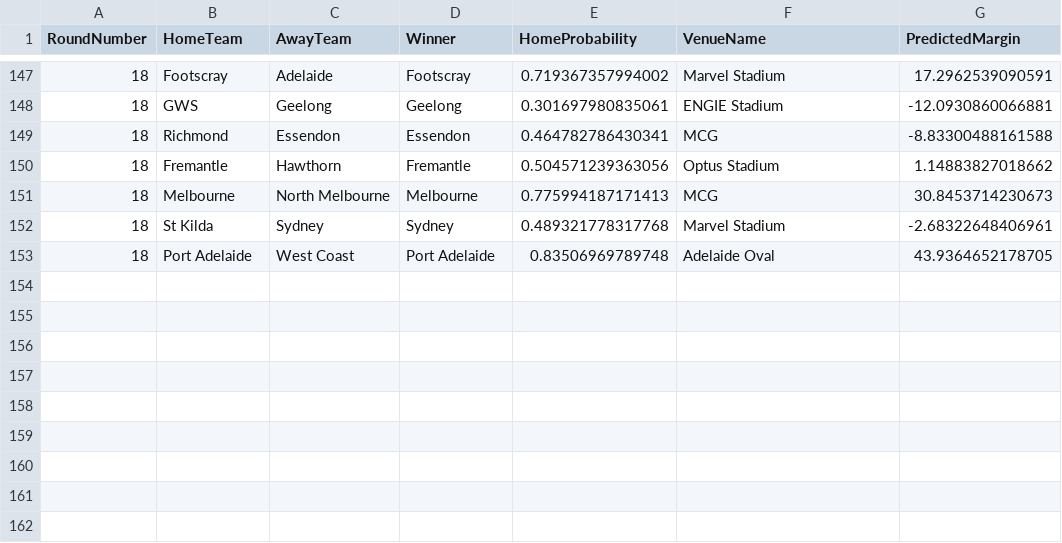
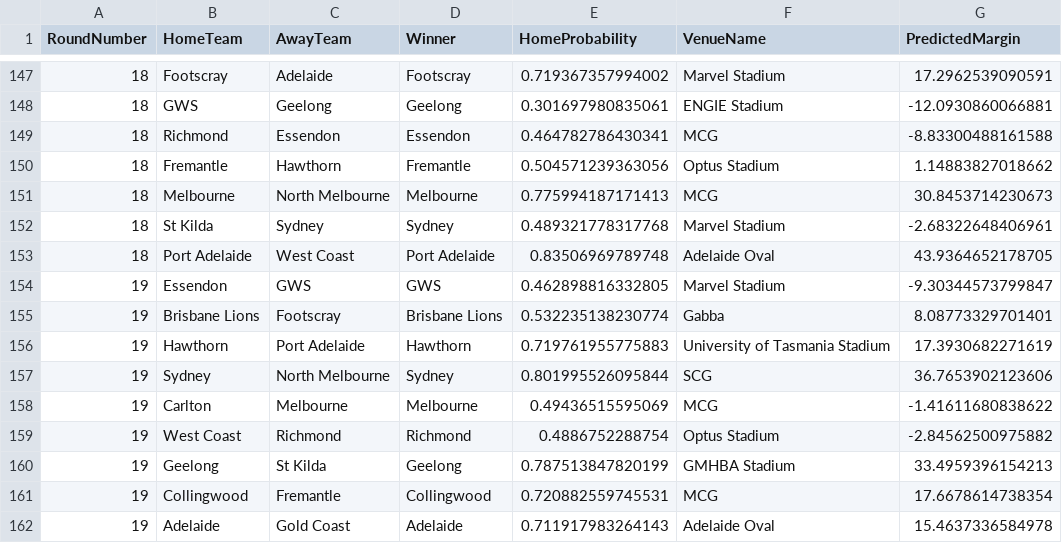
Before and after one commit to ChakriMamidanna/aflstats, a CSV file: results25/old_2025_allpreds.csv, drawn as a sheet; only a part is shown, gaps mark what is left out.

```diff
--- a/results25/old_2025_allpreds.csv
+++ b/results25/old_2025_allpreds.csv
@@ -153 +153,10 @@
 18,"Port Adelaide","West Coast","Port Adelaide",0.83506969789748,"Adelaide Oval",43.9364652178705
+19,"Essendon","GWS","GWS",0.462898816332805,"Marvel Stadium",-9.30344573799847
+19,"Brisbane Lions","Footscray","Brisbane Lions",0.532235138230774,"Gabba",8.08773329701401
+19,"Hawthorn","Port Adelaide","Hawthorn",0.719761955775883,"University of Tasmania Stadium",17.3930682271619
+19,"Sydney","North Melbourne","Sydney",0.801995526095844,"SCG",36.7653902123606
+19,"Carlton","Melbourne","Melbourne",0.49436515595069,"MCG",-1.41611680838622
+19,"West Coast","Richmond","Richmond",0.4886752288754,"Optus Stadium",-2.84562500975882
+19,"Geelong","St Kilda","Geelong",0.787513847820199,"GMHBA Stadium",33.4959396154213
+19,"Collingwood","Fremantle","Collingwood",0.720882559745531,"MCG",17.6678614738354
+19,"Adelaide","Gold Coast","Adelaide",0.711917983264143,"Adelaide Oval",15.4637336584978
```
Also changed, not shown: predictions2025/chakri_2025_allpreds.csv, predictions2025/chakri_2025_allpredsorig.csv, 6 other files.
